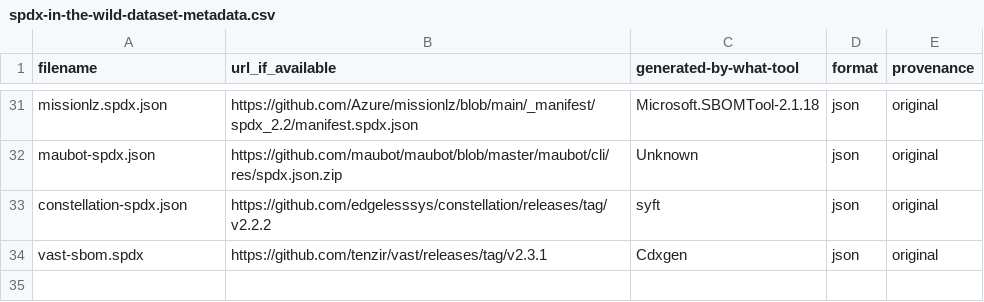
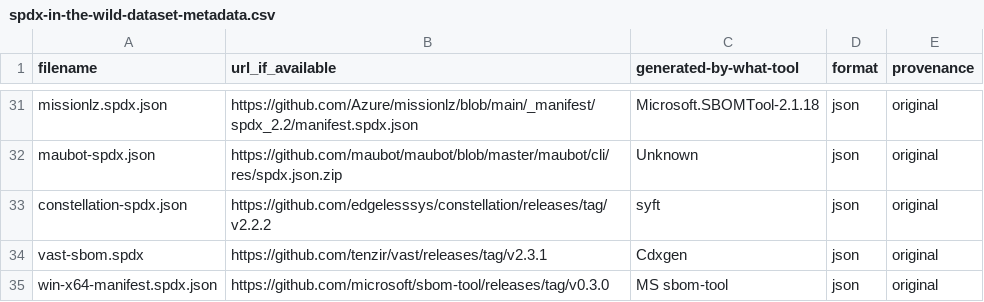
Before and after one commit to chainguard-dev/bom-shelter, a CSV file: in-the-wild/spdx-in-the-wild-dataset-metadata.csv, drawn as a sheet; only a part is shown, gaps mark what is left out.

Commit message:
Add windows sbom tool sbom to spdx

```diff
--- a/in-the-wild/spdx-in-the-wild-dataset-metadata.csv
+++ b/in-the-wild/spdx-in-the-wild-dataset-metadata.csv
@@ -34 +34,2 @@ constellation-spdx.json,https://github.com/edgelesssys/constellation/releases/ta
 vast-sbom.spdx,https://github.com/tenzir/vast/releases/tag/v2.3.1,Cdxgen,json,original
+win-x64-manifest.spdx.json,https://github.com/microsoft/sbom-tool/releases/tag/v0.3.0,MS sbom-tool,json,original
```
Also changed, not shown: 1 other file.
